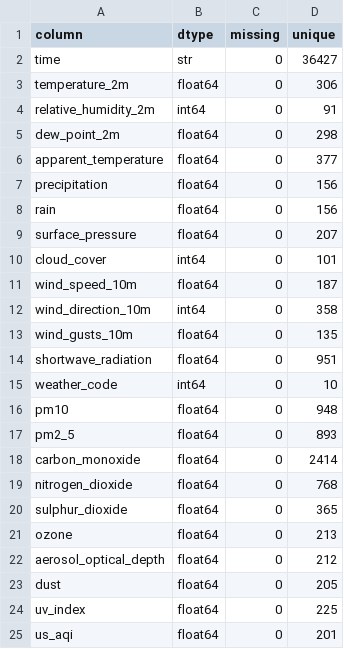
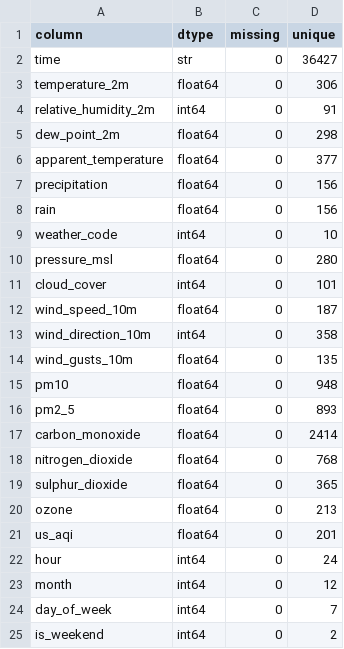
Before and after one commit to kritakHERE/Random-forest-Machine-Learning-for-air-quality-of-kathmandu, a CSV file: GA - Finalized version/column_dtype_missing_unique_value.csv, drawn as a sheet.

```diff
--- a/GA - Finalized version/column_dtype_missing_unique_value.csv
+++ b/GA - Finalized version/column_dtype_missing_unique_value.csv
@@ -8,3 +8,4 @@ precipitation,float64,0,156
 rain,float64,0,156
-surface_pressure,float64,0,207
+weather_code,int64,0,10
+pressure_msl,float64,0,280
 cloud_cover,int64,0,101
@@ -13,4 +14,2 @@ wind_direction_10m,int64,0,358
 wind_gusts_10m,float64,0,135
-shortwave_radiation,float64,0,951
-weather_code,int64,0,10
 pm10,float64,0,948
@@ -21,5 +20,6 @@ sulphur_dioxide,float64,0,365
 ozone,float64,0,213
-aerosol_optical_depth,float64,0,212
-dust,float64,0,205
-uv_index,float64,0,225
 us_aqi,float64,0,201
+hour,int64,0,24
+month,int64,0,12
+day_of_week,int64,0,7
+is_weekend,int64,0,2
```
Also changed, not shown: GA - Finalized version/rf_tuning_results.csv, 22 other files.
